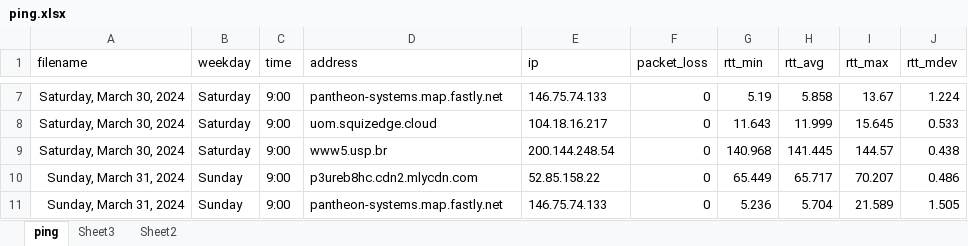
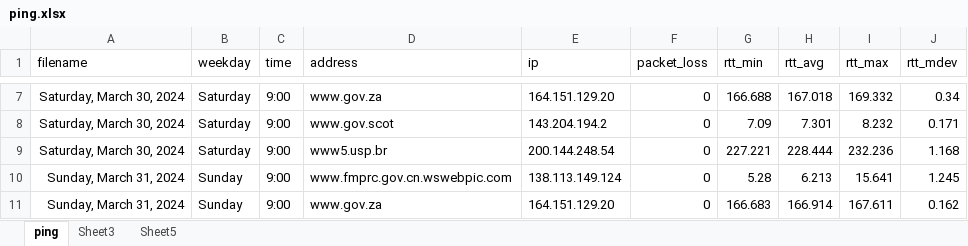
Before and after one commit to RealSGM/Coursework-InternetPerformance, an Excel workbook: ping.xlsx, sheet ping, drawn as a sheet; only a part is shown, gaps mark what is left out; values as stored, in another font and other column widths than the file's, no borders; the diff covers the shown part only; the diff names each change by its address in the sheet, - before the commit and + after, or states it on an @@ line.

Commit message:
ping

```diff
--- a/ping.xlsx (sheet ping)
+++ b/ping.xlsx (sheet ping)
@@ sheet tab hidden: Sheet2 @@
+sheet tab: Sheet5
-D7 (address): pantheon-systems.map.fastly.net
+D7 (address): www.gov.za
-E7 (ip): 146.75.74.133
+E7 (ip): 164.151.129.20
-G7 (rtt_min): 5.19
+G7 (rtt_min): 166.688
-H7 (rtt_avg): 5.858
+H7 (rtt_avg): 167.018
-I7 (rtt_max): 13.67
+I7 (rtt_max): 169.332
-J7 (rtt_mdev): 1.224
+J7 (rtt_mdev): 0.34
-D8 (address): uom.squizedge.cloud
+D8 (address): www.gov.scot
-E8 (ip): 104.18.16.217
+E8 (ip): 143.204.194.2
-G8 (rtt_min): 11.643
+G8 (rtt_min): 7.09
-H8 (rtt_avg): 11.999
+H8 (rtt_avg): 7.301
-I8 (rtt_max): 15.645
+I8 (rtt_max): 8.232
-J8 (rtt_mdev): 0.533
+J8 (rtt_mdev): 0.171
-G9 (rtt_min): 140.968
+G9 (rtt_min): 227.221
-H9 (rtt_avg): 141.445
+H9 (rtt_avg): 228.444
-I9 (rtt_max): 144.57
+I9 (rtt_max): 232.236
-J9 (rtt_mdev): 0.438
+J9 (rtt_mdev): 1.168
-D10 (address): p3ureb8hc.cdn2.mlycdn.com
+D10 (address): www.fmprc.gov.cn.wswebpic.com
-E10 (ip): 52.85.158.22
+E10 (ip): 138.113.149.124
-G10 (rtt_min): 65.449
+G10 (rtt_min): 5.28
-H10 (rtt_avg): 65.717
+H10 (rtt_avg): 6.213
-I10 (rtt_max): 70.207
+I10 (rtt_max): 15.641
-J10 (rtt_mdev): 0.486
+J10 (rtt_mdev): 1.245
-D11 (address): pantheon-systems.map.fastly.net
+D11 (address): www.gov.za
-E11 (ip): 146.75.74.133
+E11 (ip): 164.151.129.20
-G11 (rtt_min): 5.236
+G11 (rtt_min): 166.683
-H11 (rtt_avg): 5.704
+H11 (rtt_avg): 166.914
-I11 (rtt_max): 21.589
+I11 (rtt_max): 167.611
-J11 (rtt_mdev): 1.505
+J11 (rtt_mdev): 0.162
```
Also changed, not shown: 588 edited cells elsewhere in this sheet, charts or pictures.
